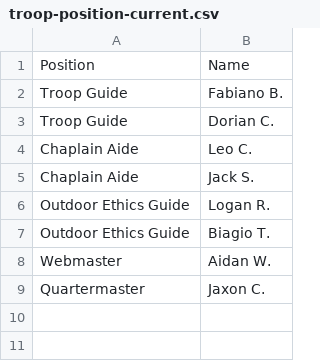
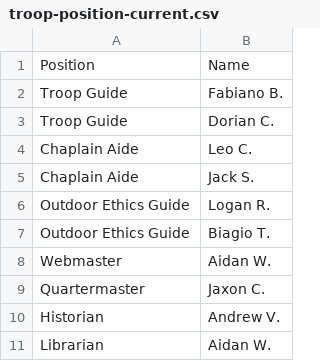
Before and after one commit to ryannicol021/troop690, a CSV file: data/troop-position-current.csv, drawn as a sheet.

Commit message:
Update troop-position-current.csv

```diff
--- a/data/troop-position-current.csv
+++ b/data/troop-position-current.csv
@@ -9 +9,3 @@ Webmaster,Aidan W.
 Quartermaster,Jaxon C.
+Historian,Andrew V.
+Librarian,Aidan W.
```
